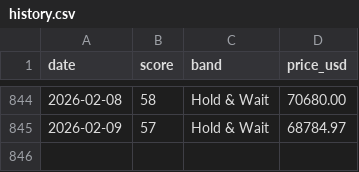
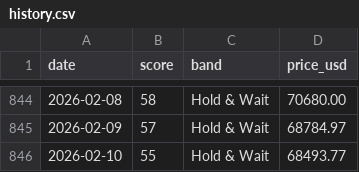
Before and after one commit to firemansghost/btc-risk-dashboard-V3, a CSV file: public/data/history.csv, drawn as a sheet; only a part is shown, gaps mark what is left out; the diff names each change by its address in the sheet, - before the commit and + after, or states it on an @@ line.

```diff
--- a/public/data/history.csv
+++ b/public/data/history.csv
+row 846: 2026-02-10 | 55 | Hold & Wait | 68493.77
```
Also changed, not shown: public/data/factor_history.csv, public/signals/dxy_20d.csv, 25 other files.
